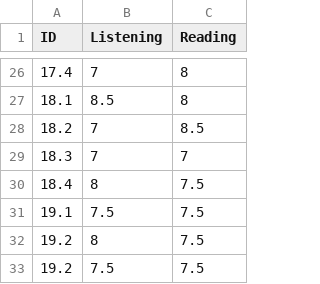
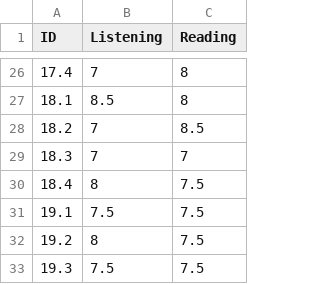
Before and after one commit to edyou25/IELTS, a CSV file: csv/scores.csv, drawn as a sheet; only a part is shown, gaps mark what is left out.

Commit message:
Fix score entry in CSV, update plotting script for linear fit and predictions, and enhance dashboard layout for IELTS score analysis

```diff
--- a/csv/scores.csv
+++ b/csv/scores.csv
@@ -32,2 +32,2 @@ ID,Listening,Reading
 19.2,8,7.5
-19.2,7.5,7.5
+19.3,7.5,7.5
```
Also changed, not shown: 2 other files.
